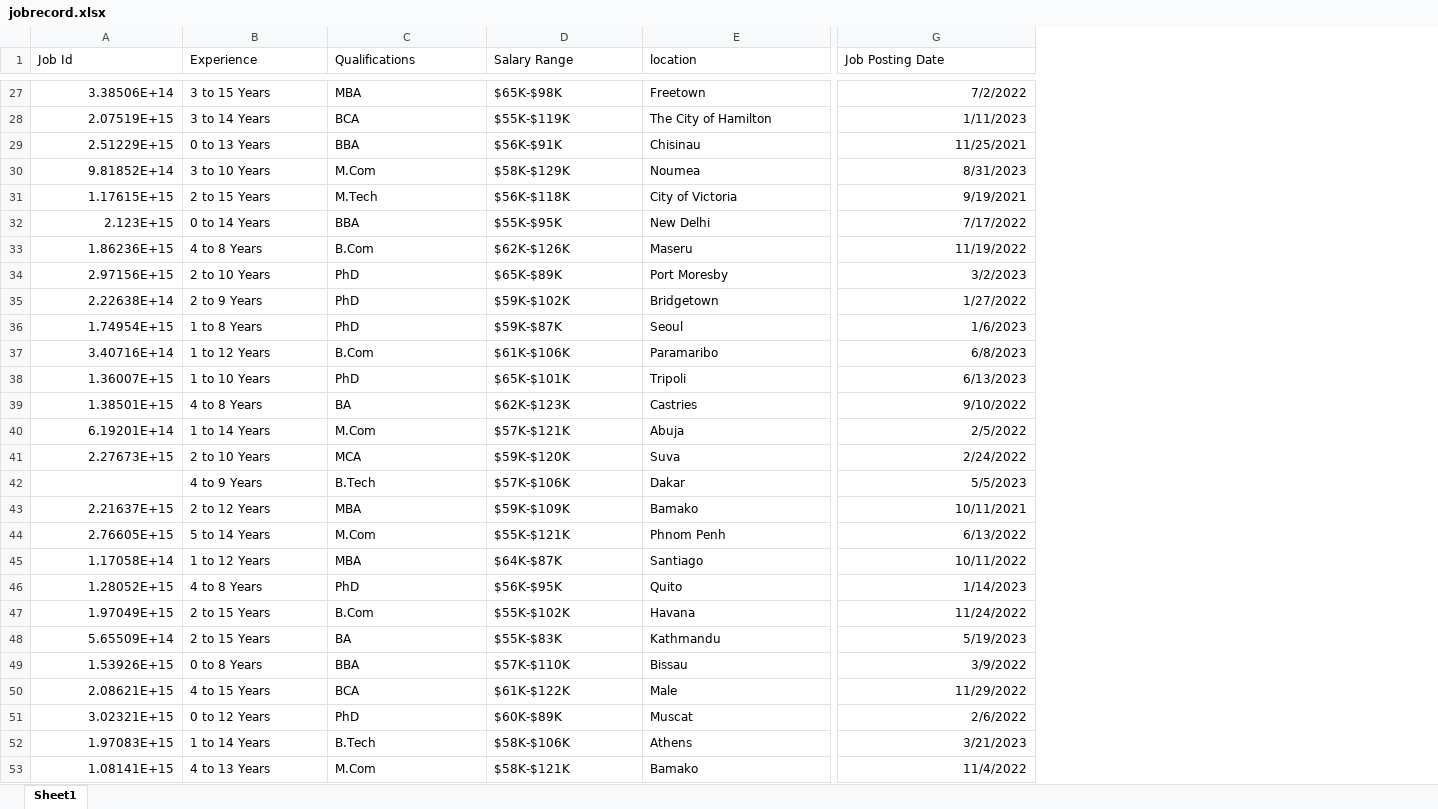
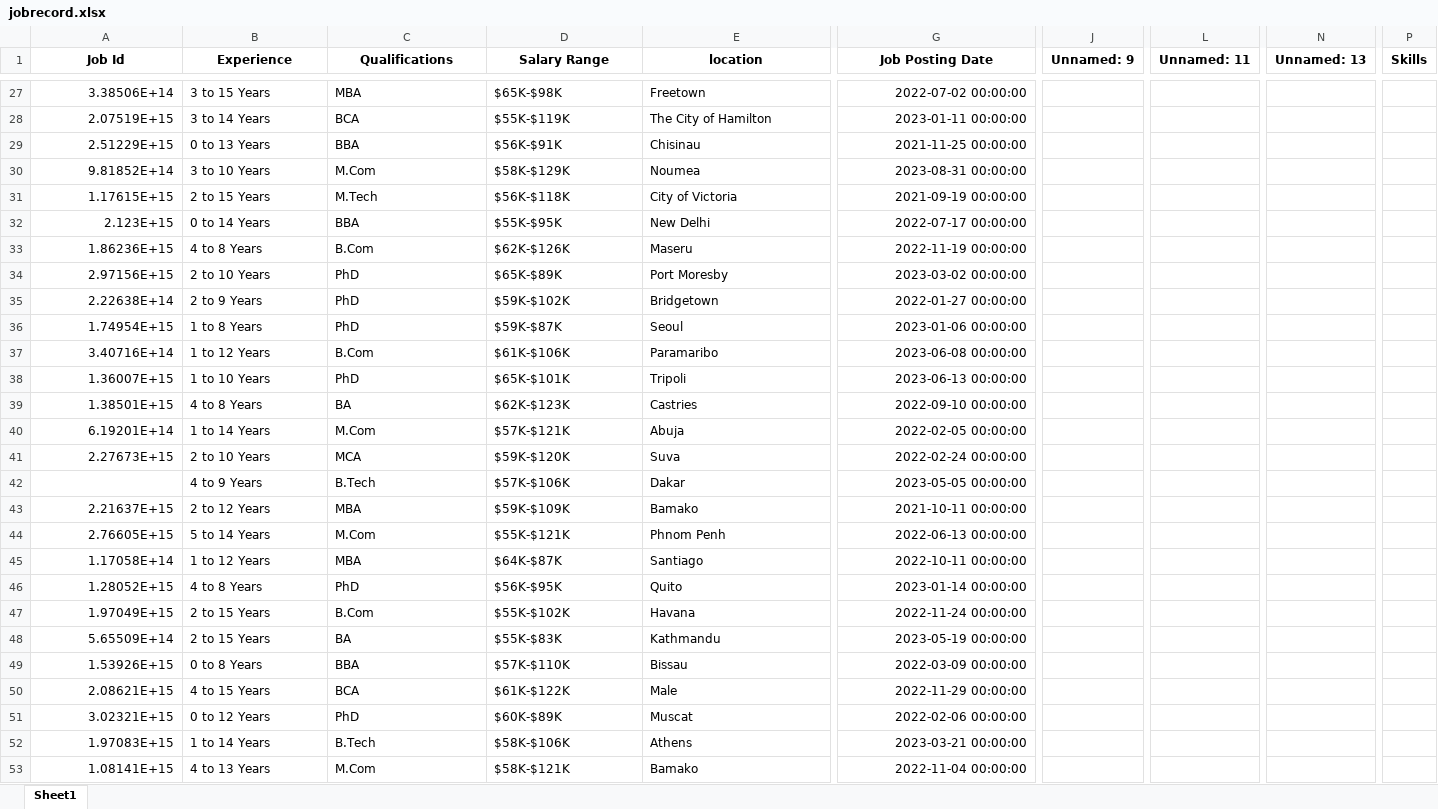
Before and after one commit to pranita-karke/project_job, an Excel workbook: src/Components/JobList/jobrecord.xlsx, sheet Sheet1, drawn as a sheet; only a part is shown, gaps mark what is left out; values as stored, in another font and other column widths than the file's, no borders; the diff covers the shown part only; the diff names each change by its address in the sheet, - before the commit and + after, or states it on an @@ line.

```diff
--- a/src/Components/JobList/jobrecord.xlsx (sheet Sheet1)
+++ b/src/Components/JobList/jobrecord.xlsx (sheet Sheet1)
+column J (Unnamed: 9), empty
+column L (Unnamed: 11), empty
+column N (Unnamed: 13), empty
+column P (Skills), empty
@@ A1:G1 bold: off → on, alignment: left → center @@
-G27 (Job Posting Date): 7/2/2022
+G27 (Job Posting Date): 2022-07-02 00:00:00
-G28 (Job Posting Date): 1/11/2023
+G28 (Job Posting Date): 2023-01-11 00:00:00
-G29 (Job Posting Date): 11/25/2021
+G29 (Job Posting Date): 2021-11-25 00:00:00
-G30 (Job Posting Date): 8/31/2023
+G30 (Job Posting Date): 2023-08-31 00:00:00
-G31 (Job Posting Date): 9/19/2021
+G31 (Job Posting Date): 2021-09-19 00:00:00
-G32 (Job Posting Date): 7/17/2022
+G32 (Job Posting Date): 2022-07-17 00:00:00
-G33 (Job Posting Date): 11/19/2022
+G33 (Job Posting Date): 2022-11-19 00:00:00
-G34 (Job Posting Date): 3/2/2023
+G34 (Job Posting Date): 2023-03-02 00:00:00
-G35 (Job Posting Date): 1/27/2022
+G35 (Job Posting Date): 2022-01-27 00:00:00
-G36 (Job Posting Date): 1/6/2023
+G36 (Job Posting Date): 2023-01-06 00:00:00
-G37 (Job Posting Date): 6/8/2023
+G37 (Job Posting Date): 2023-06-08 00:00:00
-G38 (Job Posting Date): 6/13/2023
+G38 (Job Posting Date): 2023-06-13 00:00:00
-G39 (Job Posting Date): 9/10/2022
+G39 (Job Posting Date): 2022-09-10 00:00:00
-G40 (Job Posting Date): 2/5/2022
+G40 (Job Posting Date): 2022-02-05 00:00:00
-G41 (Job Posting Date): 2/24/2022
+G41 (Job Posting Date): 2022-02-24 00:00:00
-G42 (Job Posting Date): 5/5/2023
+G42 (Job Posting Date): 2023-05-05 00:00:00
-G43 (Job Posting Date): 10/11/2021
+G43 (Job Posting Date): 2021-10-11 00:00:00
-G44 (Job Posting Date): 6/13/2022
+G44 (Job Posting Date): 2022-06-13 00:00:00
-G45 (Job Posting Date): 10/11/2022
+G45 (Job Posting Date): 2022-10-11 00:00:00
-G46 (Job Posting Date): 1/14/2023
+G46 (Job Posting Date): 2023-01-14 00:00:00
-G47 (Job Posting Date): 11/24/2022
+G47 (Job Posting Date): 2022-11-24 00:00:00
-G48 (Job Posting Date): 5/19/2023
+G48 (Job Posting Date): 2023-05-19 00:00:00
-G49 (Job Posting Date): 3/9/2022
+G49 (Job Posting Date): 2022-03-09 00:00:00
-G50 (Job Posting Date): 11/29/2022
+G50 (Job Posting Date): 2022-11-29 00:00:00
-G51 (Job Posting Date): 2/6/2022
+G51 (Job Posting Date): 2022-02-06 00:00:00
-G52 (Job Posting Date): 3/21/2023
+G52 (Job Posting Date): 2023-03-21 00:00:00
-G53 (Job Posting Date): 11/4/2022
+G53 (Job Posting Date): 2022-11-04 00:00:00
```
Also changed, not shown: 1 added row, 3 removed columns, 236 edited cells and cell formats elsewhere in this sheet, 14 other files.
